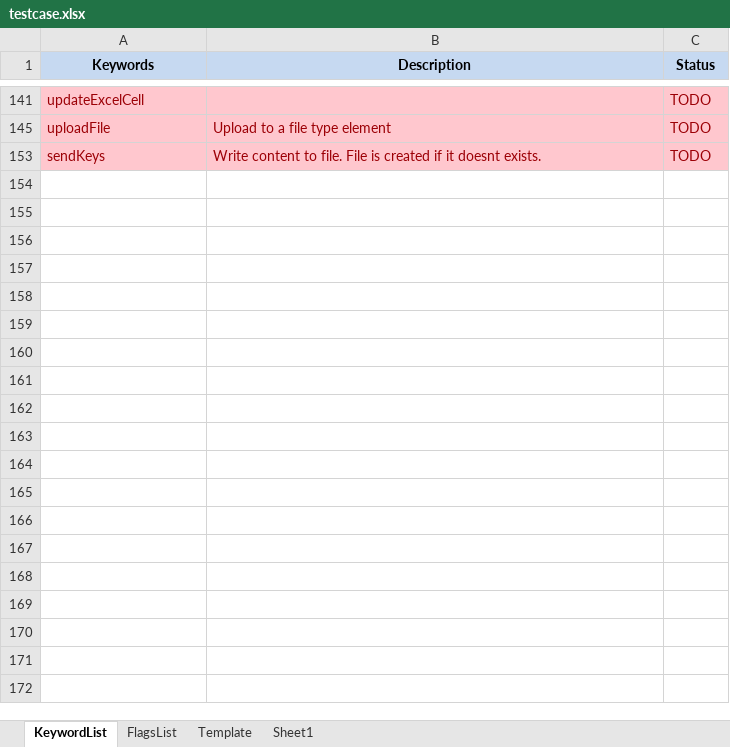
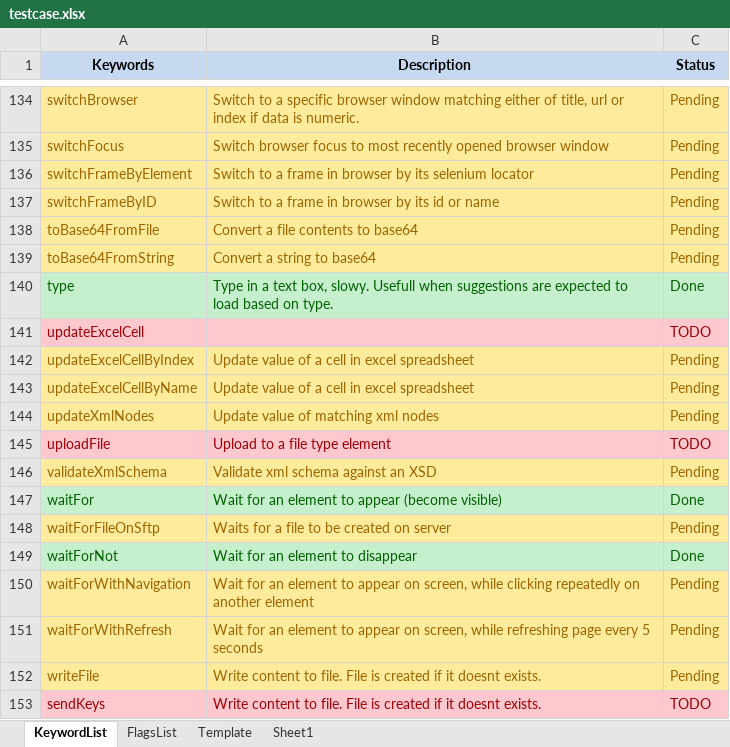
Before and after one commit to iamgauravkhanna/automation-repository-java, an Excel workbook: Raftaar/assets/testcase.xlsx, sheet KeywordList, drawn as a sheet; only a part is shown, gaps mark what is left out; values as stored, in another font and other column widths than the file's, no borders; the diff covers the shown part only; the diff names each change by its address in the sheet, - before the commit and + after, or states it on an @@ line.

```diff
--- a/Raftaar/assets/testcase.xlsx (sheet KeywordList)
+++ b/Raftaar/assets/testcase.xlsx (sheet KeywordList)
@@ row 134 unhidden: switchBrowser | Switch to a specific browser window matching either of title, url or index if data is numeric. | Pending @@
@@ row 135 unhidden: switchFocus | Switch browser focus to most recently opened browser window | Pending @@
@@ row 136 unhidden: switchFrameByElement | Switch to a frame in browser by its selenium locator | Pending @@
@@ row 137 unhidden: switchFrameByID | Switch to a frame in browser by its id or name | Pending @@
@@ row 138 unhidden: toBase64FromFile | Convert a file contents to base64 | Pending @@
@@ row 139 unhidden: toBase64FromString | Convert a string to base64 | Pending @@
@@ row 140 unhidden: type | Type in a text box, slowy. Usefull when suggestions are expected to load based on type. | Done @@
@@ row 142 unhidden: updateExcelCellByIndex | Update value of a cell in excel spreadsheet | Pending @@
@@ row 143 unhidden: updateExcelCellByName | Update value of a cell in excel spreadsheet | Pending @@
@@ row 144 unhidden: updateXmlNodes | Update value of matching xml nodes | Pending @@
@@ row 146 unhidden: validateXmlSchema | Validate xml schema against an XSD | Pending @@
@@ row 147 unhidden: waitFor | Wait for an element to appear (become visible) | Done @@
@@ row 148 unhidden: waitForFileOnSftp | Waits for a file to be created on server | Pending @@
@@ row 149 unhidden: waitForNot | Wait for an element to disappear | Done @@
@@ row 150 unhidden: waitForWithNavigation | Wait for an element to appear on screen, while clicking repeatedly on another element | Pending @@
@@ row 151 unhidden: waitForWithRefresh | Wait for an element to appear on screen, while refreshing page every 5 seconds | Pending @@
@@ row 152 unhidden: writeFile | Write content to file. File is created if it doesnt exists. | Pending @@
```
Also changed, not shown: 121 hidden or unhidden rows elsewhere in this sheet, sheet Sheet1, 4 other files.
